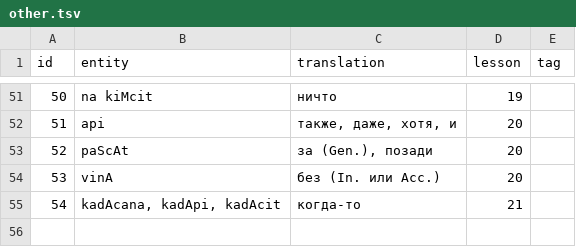
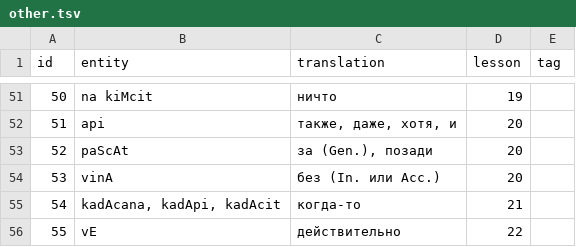
Before and after one commit to alexander-myltsev/buhler-sanskrit-book, a TSV file: src/dictionary/other.tsv, drawn as a sheet; only a part is shown, gaps mark what is left out.

```diff
--- a/src/dictionary/other.tsv
+++ b/src/dictionary/other.tsv
@@ -55 +55,2 @@ id	entity	translation	lesson	tag
 54	kadAcana, kadApi, kadAcit	когда-то	21
+55	vE	действительно	22
```
Also changed, not shown: src/dictionary/adjective.tsv, src/dictionary/noun.tsv, 2 other files.
